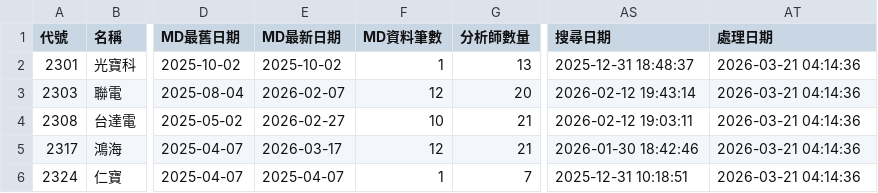
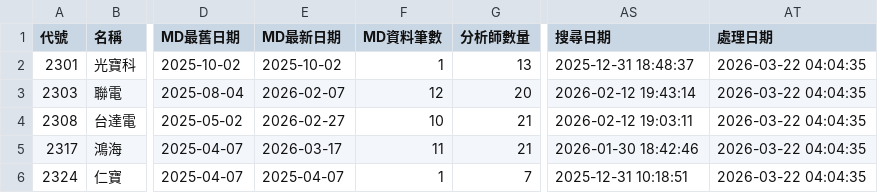
Before and after one commit to wenchiehlee/GoogleSearch.Factset, a CSV file: data/reports/factset_portfolio_summary_latest.csv, drawn as a sheet; only a part is shown, gaps mark what is left out; the diff covers the shown part only; the diff names each change by its address in the sheet, - before the commit and + after, or states it on an @@ line.

```diff
--- a/data/reports/factset_portfolio_summary_latest.csv
+++ b/data/reports/factset_portfolio_summary_latest.csv
-AT2:AT6 (處理日期): 2026-03-21 04:14:36
+AT2:AT6 (處理日期): 2026-03-22 04:04:35
-F5 (MD資料筆數): 12
+F5 (MD資料筆數): 11
```
Also changed, not shown: 117 edited cells elsewhere in this file, data/reports/factset_detailed_report_latest.csv, data/reports/factset_query_pattern_summary_latest.csv, 3 other files.
